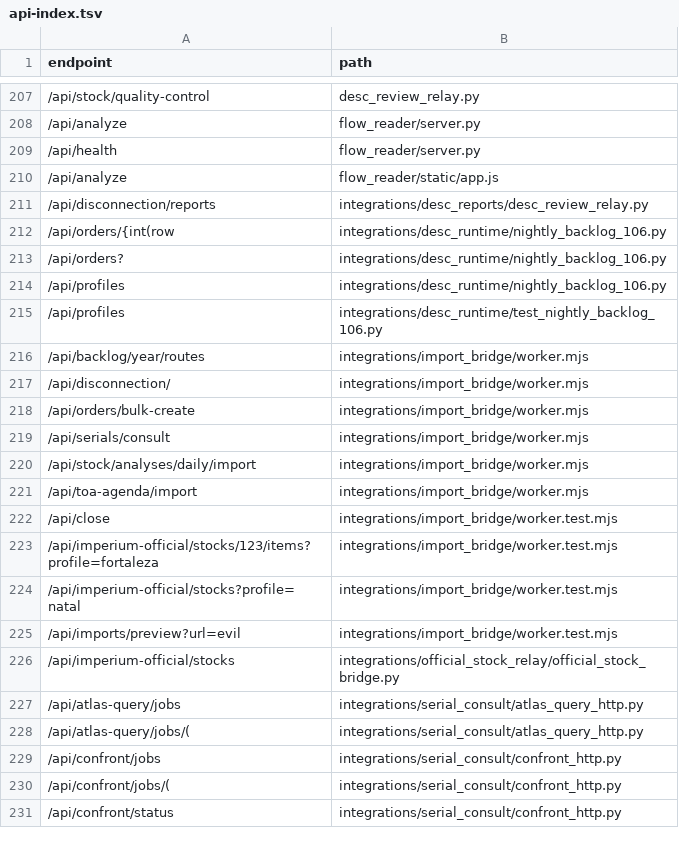
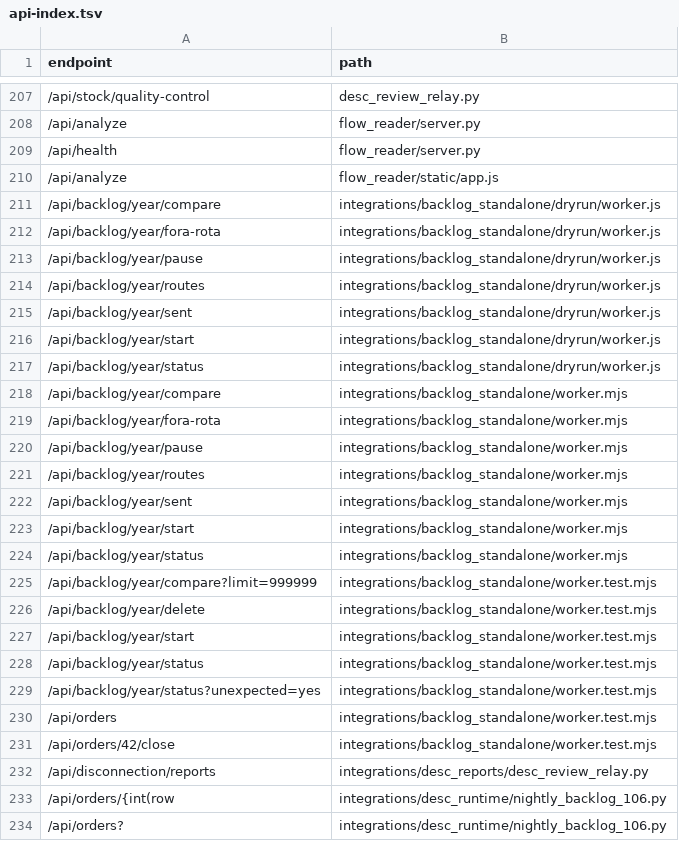
Before and after one commit to clarotechnet/dominium, a TSV file: .dominium/api-index.tsv, drawn as a sheet; only a part is shown, gaps mark what is left out; the shorter side is filled out with more unchanged rows.

Commit message:
feat(desc): stage independent Cloudflare Backlog Worker and VPC binding

```diff
--- a/.dominium/api-index.tsv
+++ b/.dominium/api-index.tsv
@@ -210,2 +210,23 @@ endpoint	path
 /api/analyze	flow_reader/static/app.js
+/api/backlog/year/compare	integrations/backlog_standalone/dryrun/worker.js
+/api/backlog/year/fora-rota	integrations/backlog_standalone/dryrun/worker.js
+/api/backlog/year/pause	integrations/backlog_standalone/dryrun/worker.js
+/api/backlog/year/routes	integrations/backlog_standalone/dryrun/worker.js
+/api/backlog/year/sent	integrations/backlog_standalone/dryrun/worker.js
+/api/backlog/year/start	integrations/backlog_standalone/dryrun/worker.js
+/api/backlog/year/status	integrations/backlog_standalone/dryrun/worker.js
+/api/backlog/year/compare	integrations/backlog_standalone/worker.mjs
+/api/backlog/year/fora-rota	integrations/backlog_standalone/worker.mjs
+/api/backlog/year/pause	integrations/backlog_standalone/worker.mjs
+/api/backlog/year/routes	integrations/backlog_standalone/worker.mjs
+/api/backlog/year/sent	integrations/backlog_standalone/worker.mjs
+/api/backlog/year/start	integrations/backlog_standalone/worker.mjs
+/api/backlog/year/status	integrations/backlog_standalone/worker.mjs
+/api/backlog/year/compare?limit=999999	integrations/backlog_standalone/worker.test.mjs
+/api/backlog/year/delete	integrations/backlog_standalone/worker.test.mjs
+/api/backlog/year/start	integrations/backlog_standalone/worker.test.mjs
+/api/backlog/year/status	integrations/backlog_standalone/worker.test.mjs
+/api/backlog/year/status?unexpected=yes	integrations/backlog_standalone/worker.test.mjs
+/api/orders	integrations/backlog_standalone/worker.test.mjs
+/api/orders/42/close	integrations/backlog_standalone/worker.test.mjs
 /api/disconnection/reports	integrations/desc_reports/desc_review_relay.py
```
Also changed, not shown: .dominium/file-index.tsv, .dominium/symbol-index.tsv, 6 other files.
